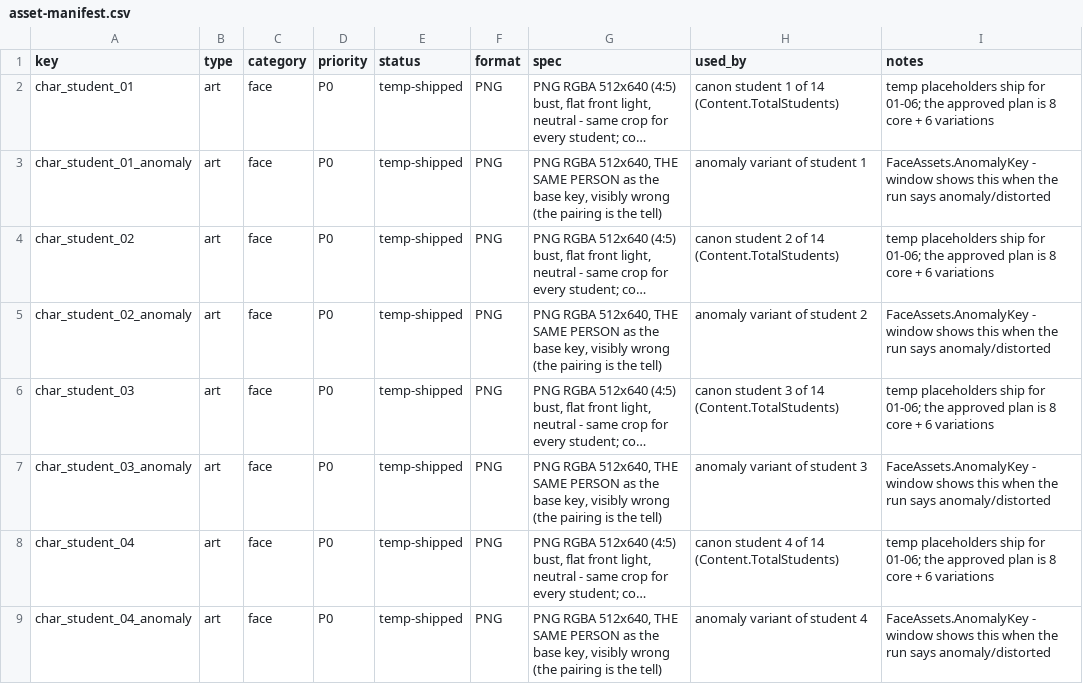
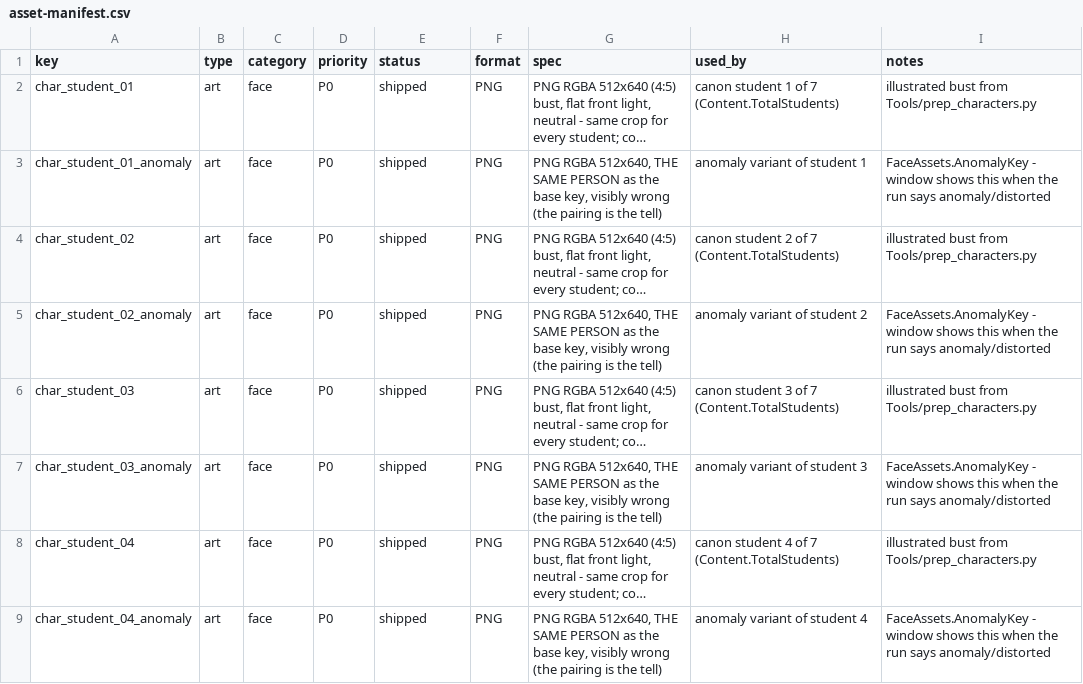
Before and after one commit to TearTyr/ShowMeYourID, a CSV file: docs/asset-manifest.csv, drawn as a sheet; only a part is shown; long unchanged cells end in …; the diff covers the shown part only; the diff names each change by its address in the sheet, - before the commit and + after, or states it on an @@ line.

```diff
--- a/docs/asset-manifest.csv
+++ b/docs/asset-manifest.csv
-E2:E9 (status): temp-shipped
+E2:E9 (status): shipped
-H2 (used_by): canon student 1 of 14 (Content.TotalStudents)
+H2 (used_by): canon student 1 of 7 (Content.TotalStudents)
-I2 (notes): temp placeholders ship for 01-06; the approved plan is 8 core + 6 variations
+I2 (notes): illustrated bust from Tools/prep_characters.py
-H4 (used_by): canon student 2 of 14 (Content.TotalStudents)
+H4 (used_by): canon student 2 of 7 (Content.TotalStudents)
-I4 (notes): temp placeholders ship for 01-06; the approved plan is 8 core + 6 variations
+I4 (notes): illustrated bust from Tools/prep_characters.py
-H6 (used_by): canon student 3 of 14 (Content.TotalStudents)
+H6 (used_by): canon student 3 of 7 (Content.TotalStudents)
-I6 (notes): temp placeholders ship for 01-06; the approved plan is 8 core + 6 variations
+I6 (notes): illustrated bust from Tools/prep_characters.py
-H8 (used_by): canon student 4 of 14 (Content.TotalStudents)
+H8 (used_by): canon student 4 of 7 (Content.TotalStudents)
-I8 (notes): temp placeholders ship for 01-06; the approved plan is 8 core + 6 variations
+I8 (notes): illustrated bust from Tools/prep_characters.py
```
Also changed, not shown: 14 removed rows and 12 edited cells elsewhere in this file, 6 other files.
